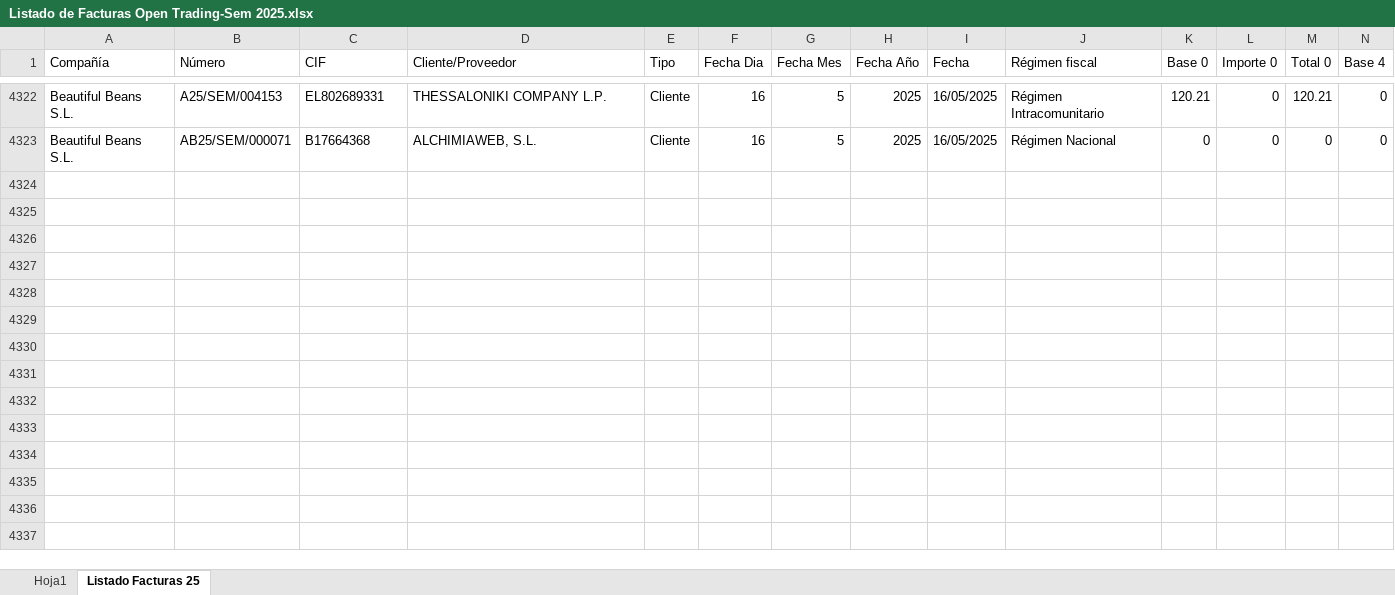
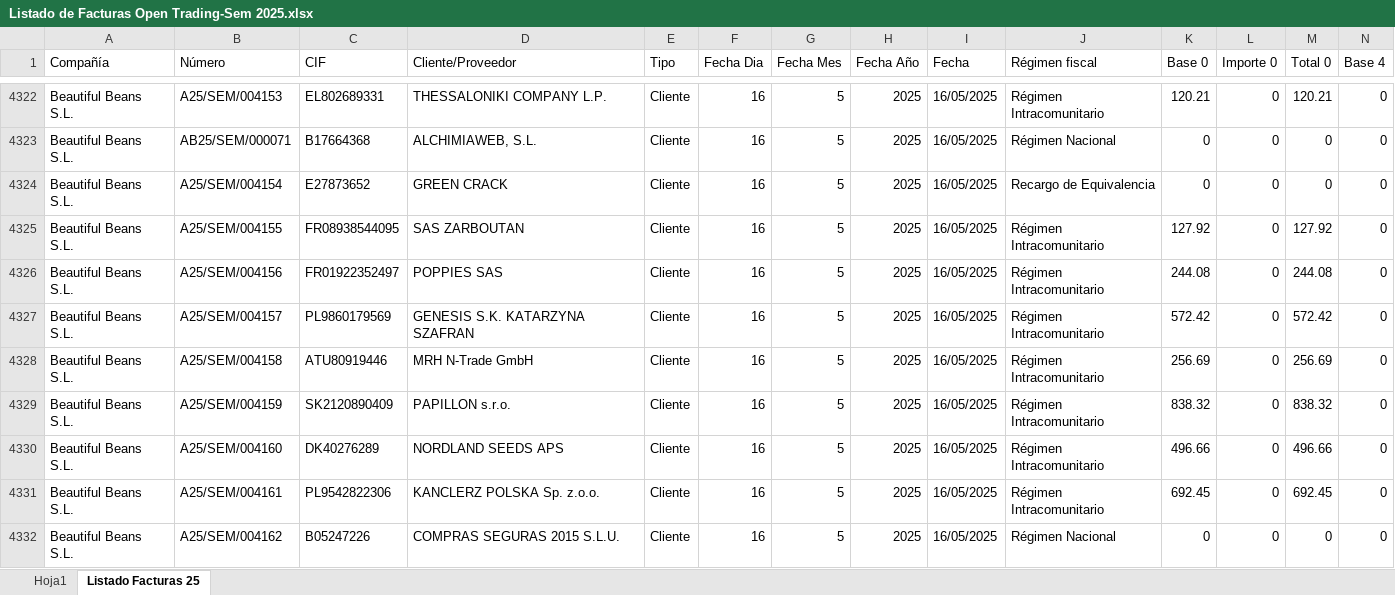
Before and after one commit to AlvaroPlantasur/Listado-de-Facturas-Open-Trading-Sem, an Excel workbook: Listado de Facturas Open Trading-Sem 2025.xlsx, sheet Listado Facturas 25, drawn as a sheet; only a part is shown, gaps mark what is left out; values as stored, in another font and other column widths than the file's, no borders; conditional formats and table styles not drawn; rows hold the shown columns only; the diff names each change by its address in the sheet, - before the commit and + after, or states it on an @@ line.

```diff
--- a/Listado de Facturas Open Trading-Sem 2025.xlsx (sheet Listado Facturas 25)
+++ b/Listado de Facturas Open Trading-Sem 2025.xlsx (sheet Listado Facturas 25)
+row 4324: Beautiful Beans S.L. | A25/SEM/004154 | E27873652 | GREEN CRACK | Cliente | 16 | 5 | 2025 | 16/05/2025 | Recargo de Equivalencia | 0 | 0 | 0 | 0
+row 4325: Beautiful Beans S.L. | A25/SEM/004155 | FR08938544095 | SAS ZARBOUTAN | Cliente | 16 | 5 | 2025 | 16/05/2025 | Régimen Intracomunitario | 127.92 | 0 | 127.92 | 0
+row 4326: Beautiful Beans S.L. | A25/SEM/004156 | FR01922352497 | POPPIES SAS | Cliente | 16 | 5 | 2025 | 16/05/2025 | Régimen Intracomunitario | 244.08 | 0 | 244.08 | 0
+row 4327: Beautiful Beans S.L. | A25/SEM/004157 | PL9860179569 | GENESIS S.K. KATARZYNA SZAFRAN | Cliente | 16 | 5 | 2025 | 16/05/2025 | Régimen Intracomunitario | 572.42 | 0 | 572.42 | 0
+row 4328: Beautiful Beans S.L. | A25/SEM/004158 | ATU80919446 | MRH N-Trade GmbH | Cliente | 16 | 5 | 2025 | 16/05/2025 | Régimen Intracomunitario | 256.69 | 0 | 256.69 | 0
+row 4329: Beautiful Beans S.L. | A25/SEM/004159 | SK2120890409 | PAPILLON s.r.o. | Cliente | 16 | 5 | 2025 | 16/05/2025 | Régimen Intracomunitario | 838.32 | 0 | 838.32 | 0
+row 4330: Beautiful Beans S.L. | A25/SEM/004160 | DK40276289 | NORDLAND SEEDS APS | Cliente | 16 | 5 | 2025 | 16/05/2025 | Régimen Intracomunitario | 496.66 | 0 | 496.66 | 0
+row 4331: Beautiful Beans S.L. | A25/SEM/004161 | PL9542822306 | KANCLERZ POLSKA Sp. z.o.o. | Cliente | 16 | 5 | 2025 | 16/05/2025 | Régimen Intracomunitario | 692.45 | 0 | 692.45 | 0
+row 4332: Beautiful Beans S.L. | A25/SEM/004162 | B05247226 | COMPRAS SEGURAS 2015 S.L.U. | Cliente | 16 | 5 | 2025 | 16/05/2025 | Régimen Nacional | 0 | 0 | 0 | 0
```
